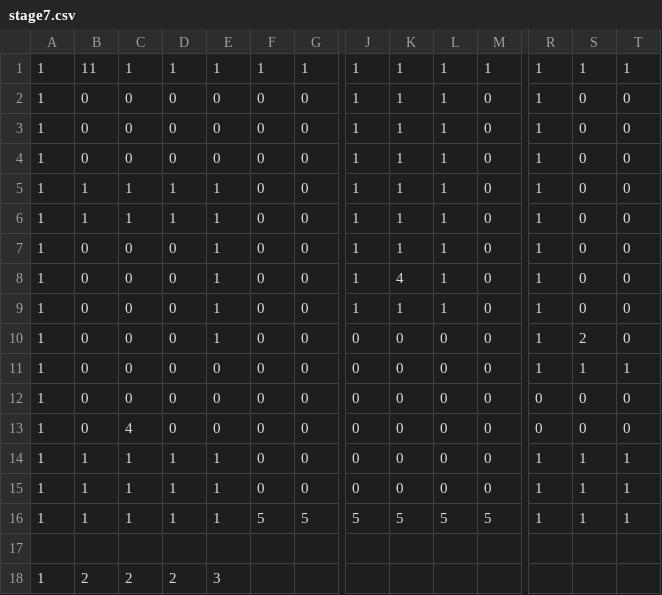
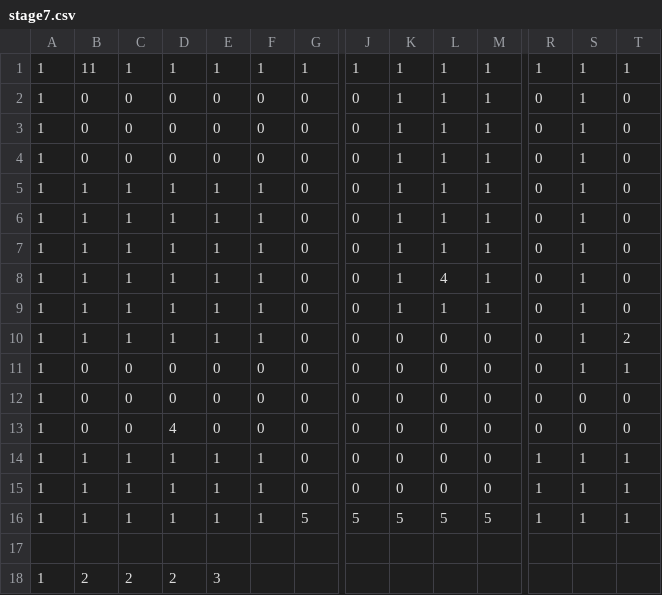
Before and after one commit to OzawaTaiki/TD1_3, a CSV file: data/stage7.csv, drawn as a sheet; only a part is shown, gaps mark what is left out; the diff names each change by its address in the sheet, - before the commit and + after, or states it on an @@ line.

```diff
--- a/data/stage7.csv
+++ b/data/stage7.csv
-J2:J9: 1
+J2:J9: 0
-M2:M9: 0
+M2:M9: 1
-R2:R11: 1
+R2:R11: 0
-S2:S9: 0
+S2:S9: 1
-F5:F10: 0
+F5:F10: 1
-B7:B10: 0
+B7:B10: 1
-C7:C10: 0
+C7:C10: 1
-D7:D10: 0
+D7:D10: 1
-K8: 4
+K8: 1
-L8: 1
+L8: 4
-S10: 2
+S10: 1
-T10: 0
+T10: 2
-C13: 4
+C13: 0
-D13: 0
+D13: 4
-F14:F15: 0
+F14:F15: 1
-F16: 5
+F16: 1
```
Also changed, not shown: 2 other files.
